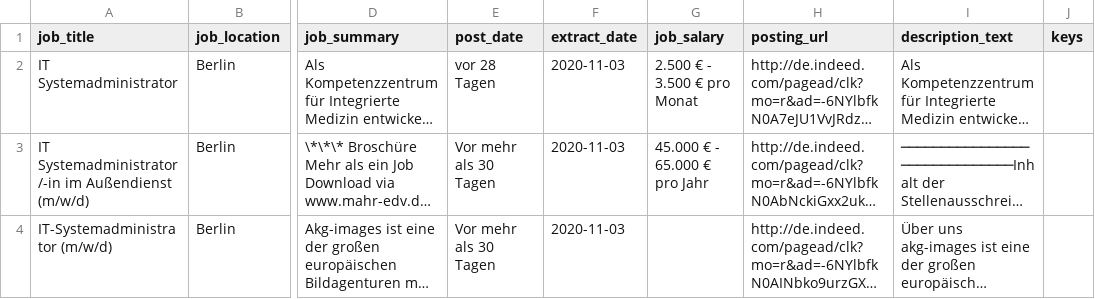
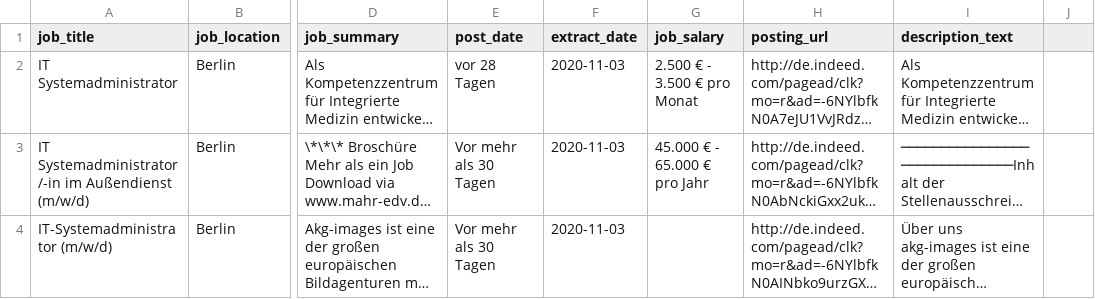
Before and after one commit to mbareeva/Keywords-extraction-with-nltk, a CSV file: csv.csv, drawn as a sheet; only a part is shown, gaps mark what is left out; long unchanged cells end in …; the diff names each change by its address in the sheet, - before the commit and + after, or states it on an @@ line.

Commit message:
csv file

```diff
--- a/csv.csv
+++ b/csv.csv
-J1: keys
+J1: (empty)
```
